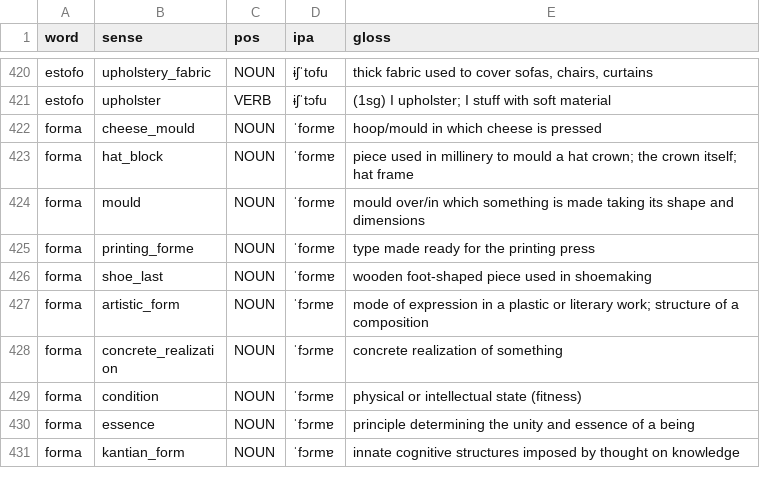
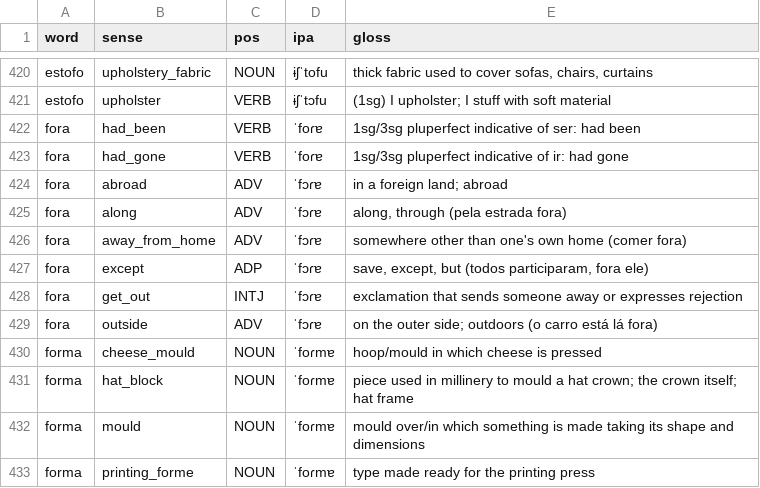
Before and after one commit to TigreGotico/bifonia, a CSV file: bifonia/data/meaning_inventory.csv, drawn as a sheet; only a part is shown, gaps mark what is left out; the shorter side is filled out with more unchanged rows.

```diff
--- a/bifonia/data/meaning_inventory.csv
+++ b/bifonia/data/meaning_inventory.csv
@@ -421,2 +421,10 @@ estofo,upholstery_fabric,NOUN,ɨʃˈtofu,"thick fabric used to cover sofas, chai
 estofo,upholster,VERB,ɨʃˈtɔfu,(1sg) I upholster; I stuff with soft material
+fora,had_been,VERB,ˈfoɾɐ,1sg/3sg pluperfect indicative of ser: had been
+fora,had_gone,VERB,ˈfoɾɐ,1sg/3sg pluperfect indicative of ir: had gone
+fora,abroad,ADV,ˈfɔɾɐ,in a foreign land; abroad
+fora,along,ADV,ˈfɔɾɐ,"along, through (pela estrada fora)"
+fora,away_from_home,ADV,ˈfɔɾɐ,somewhere other than one's own home (comer fora)
+fora,except,ADP,ˈfɔɾɐ,"save, except, but (todos participaram, fora ele)"
+fora,get_out,INTJ,ˈfɔɾɐ,exclamation that sends someone away or expresses rejection
+fora,outside,ADV,ˈfɔɾɐ,on the outer side; outdoors (o carro está lá fora)
 forma,cheese_mould,NOUN,ˈfoɾmɐ,hoop/mould in which cheese is pressed
```
Also changed, not shown: bifonia/data/heterophonic_homographs.csv, bifonia/data/infopedia_pt.csv, 26 other files.
